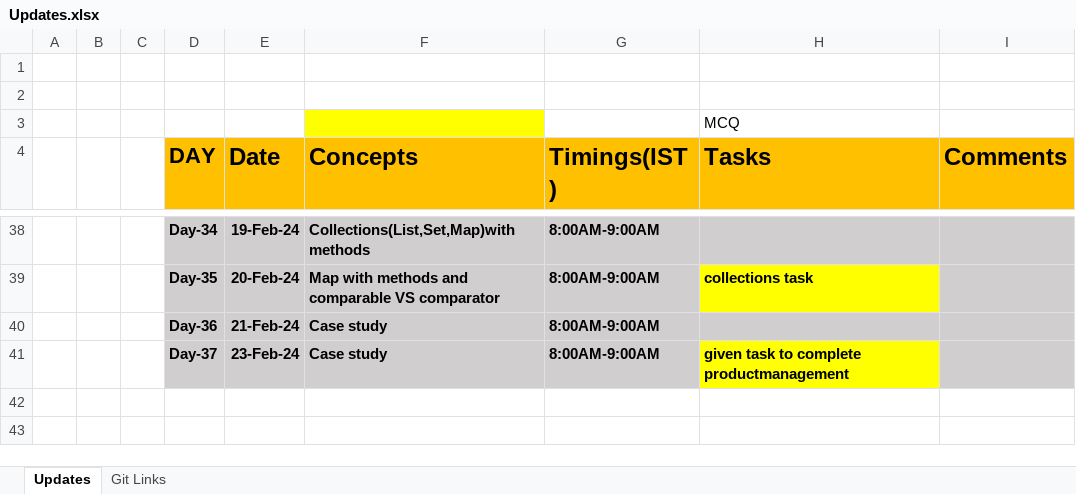
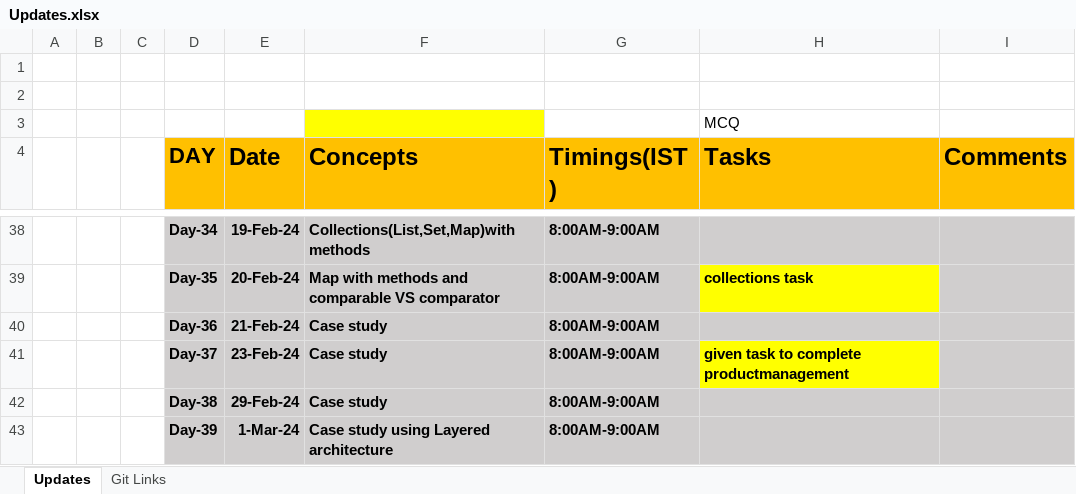
Before and after one commit to sandeepsomavarapu/OT9_Dec_28th_javafsd, an Excel workbook: Updates.xlsx, sheet Updates, drawn as a sheet; only a part is shown, gaps mark what is left out; values as stored, in another font and other column widths than the file's, no borders; the diff names each change by its address in the sheet, - before the commit and + after, or states it on an @@ line.

```diff
--- a/Updates.xlsx (sheet Updates)
+++ b/Updates.xlsx (sheet Updates)
+row 42:  |  |  | Day-38 | 29-Feb-24 | Case study | 8:00AM-9:00AM
+row 43:  |  |  | Day-39 | 1-Mar-24 | Case study using Layered architecture | 8:00AM-9:00AM
```
Also changed, not shown: 3 other files.
